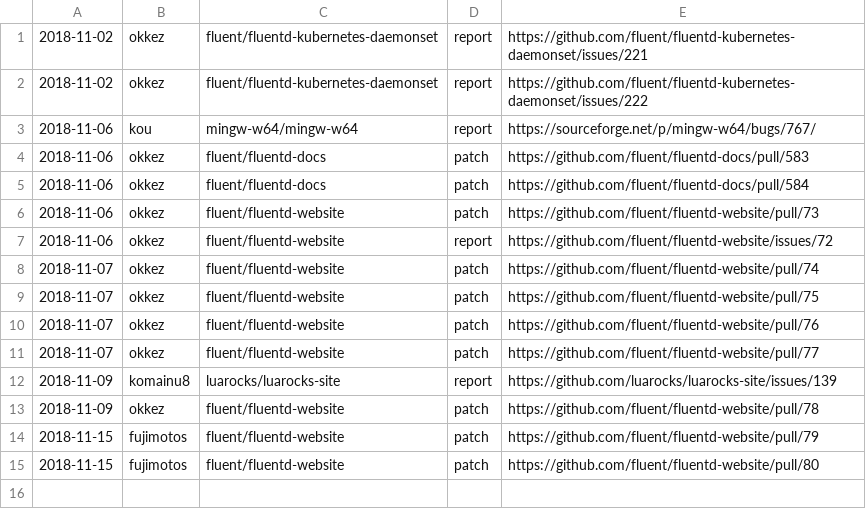
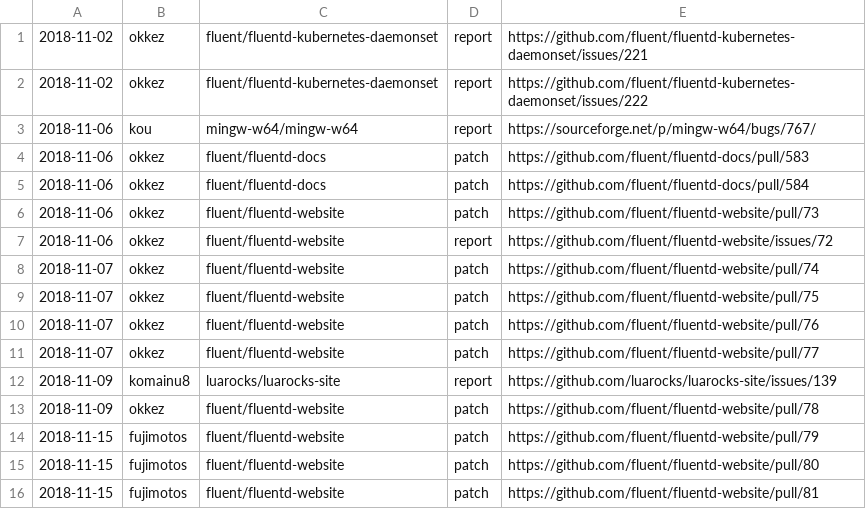
Before and after one commit to clear-code/statistics, a CSV file: upstream-feedback/2018-11.csv, drawn as a sheet.

Commit message:
Add feedback!!

```diff
--- a/upstream-feedback/2018-11.csv
+++ b/upstream-feedback/2018-11.csv
@@ -15 +15,2 @@
 2018-11-15,fujimotos,fluent/fluentd-website,patch,https://github.com/fluent/fluentd-website/pull/80
+2018-11-15,fujimotos,fluent/fluentd-website,patch,https://github.com/fluent/fluentd-website/pull/81
```
